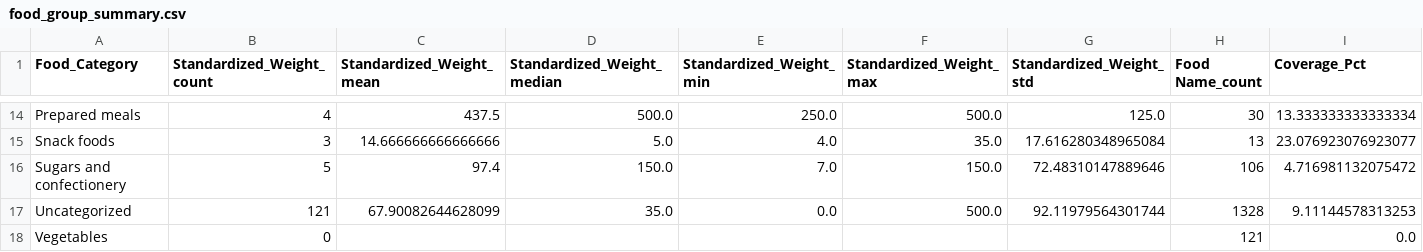
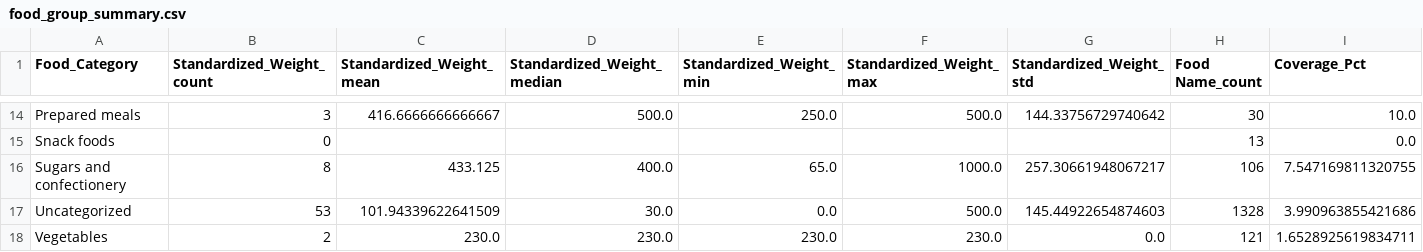
Before and after one commit to elliotkarikari/Product_Weight_Project, a CSV file: output/food_group_summary.csv, drawn as a sheet; only a part is shown, gaps mark what is left out; the diff covers the shown part only; the diff names each change by its address in the sheet, - before the commit and + after, or states it on an @@ line.

```diff
--- a/output/food_group_summary.csv
+++ b/output/food_group_summary.csv
-B14 (Standardized_Weight_count): 4
+B14 (Standardized_Weight_count): 3
-C14 (Standardized_Weight_mean): 437.5
+C14 (Standardized_Weight_mean): 416.6666666666667
-G14 (Standardized_Weight_std): 125.0
+G14 (Standardized_Weight_std): 144.33756729740642
-I14 (Coverage_Pct): 13.333333333333334
+I14 (Coverage_Pct): 10.0
-B15 (Standardized_Weight_count): 3
+B15 (Standardized_Weight_count): 0
-C15 (Standardized_Weight_mean): 14.666666666666666
+C15 (Standardized_Weight_mean): (empty)
-D15 (Standardized_Weight_median): 5.0
+D15 (Standardized_Weight_median): (empty)
-E15 (Standardized_Weight_min): 4.0
+E15 (Standardized_Weight_min): (empty)
-F15 (Standardized_Weight_max): 35.0
+F15 (Standardized_Weight_max): (empty)
-G15 (Standardized_Weight_std): 17.616280348965084
+G15 (Standardized_Weight_std): (empty)
-I15 (Coverage_Pct): 23.076923076923077
+I15 (Coverage_Pct): 0.0
-B16 (Standardized_Weight_count): 5
+B16 (Standardized_Weight_count): 8
-C16 (Standardized_Weight_mean): 97.4
+C16 (Standardized_Weight_mean): 433.125
-D16 (Standardized_Weight_median): 150.0
+D16 (Standardized_Weight_median): 400.0
-E16 (Standardized_Weight_min): 7.0
+E16 (Standardized_Weight_min): 65.0
-F16 (Standardized_Weight_max): 150.0
+F16 (Standardized_Weight_max): 1000.0
-G16 (Standardized_Weight_std): 72.48310147889646
+G16 (Standardized_Weight_std): 257.30661948067217
-I16 (Coverage_Pct): 4.716981132075472
+I16 (Coverage_Pct): 7.547169811320755
-B17 (Standardized_Weight_count): 121
+B17 (Standardized_Weight_count): 53
-C17 (Standardized_Weight_mean): 67.90082644628099
+C17 (Standardized_Weight_mean): 101.94339622641509
-D17 (Standardized_Weight_median): 35.0
+D17 (Standardized_Weight_median): 30.0
-G17 (Standardized_Weight_std): 92.11979564301744
+G17 (Standardized_Weight_std): 145.44922654874603
-I17 (Coverage_Pct): 9.11144578313253
+I17 (Coverage_Pct): 3.990963855421686
-B18 (Standardized_Weight_count): 0
+B18 (Standardized_Weight_count): 2
-C18 (Standardized_Weight_mean): (empty)
+C18 (Standardized_Weight_mean): 230.0
-D18 (Standardized_Weight_median): (empty)
+D18 (Standardized_Weight_median): 230.0
-E18 (Standardized_Weight_min): (empty)
+E18 (Standardized_Weight_min): 230.0
-F18 (Standardized_Weight_max): (empty)
+F18 (Standardized_Weight_max): 230.0
-G18 (Standardized_Weight_std): (empty)
+G18 (Standardized_Weight_std): 0.0
-I18 (Coverage_Pct): 0.0
+I18 (Coverage_Pct): 1.6528925619834711
```
Also changed, not shown: 64 edited cells elsewhere in this file, output/consolidated_weights.csv, output/mw_fvs_matches.csv, 16 other files.
